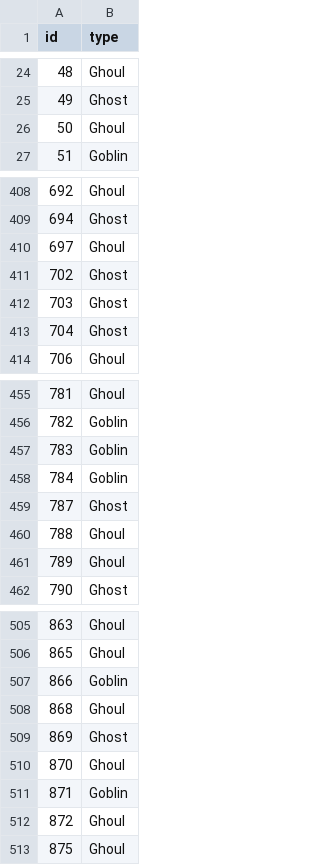
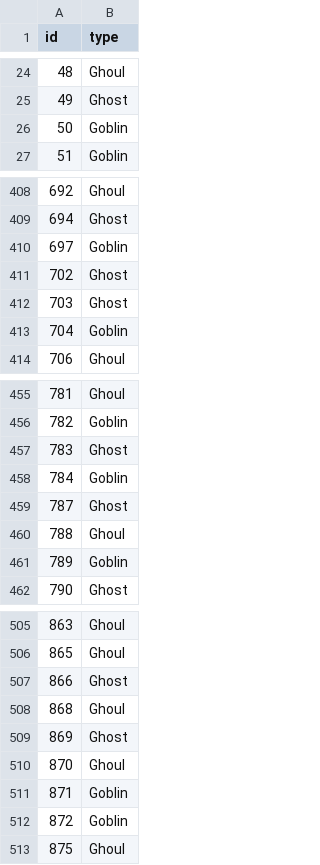
Before and after one commit to alexkrasnov512/kaggle_monsters, a CSV file: csv_files/predict_monsters_log.csv, drawn as a sheet; only a part is shown, gaps mark what is left out; the diff covers the shown part only.

```diff
--- a/csv_files/predict_monsters_log.csv
+++ b/csv_files/predict_monsters_log.csv
@@ -25,3 +25,3 @@ id,type
 49,Ghost
-50,Ghoul
+50,Goblin
 51,Goblin
@@ -409,6 +409,6 @@ id,type
 694,Ghost
-697,Ghoul
+697,Goblin
 702,Ghost
 703,Ghost
-704,Ghost
+704,Goblin
 706,Ghoul
@@ -456,3 +456,3 @@ id,type
 782,Goblin
-783,Goblin
+783,Ghost
 784,Goblin
@@ -460,3 +460,3 @@ id,type
 788,Ghoul
-789,Ghoul
+789,Goblin
 790,Ghost
@@ -506,3 +506,3 @@ id,type
 865,Ghoul
-866,Goblin
+866,Ghost
 868,Ghoul
@@ -511,3 +511,3 @@ id,type
 871,Goblin
-872,Ghoul
+872,Goblin
 875,Ghoul
```
Also changed, not shown: 24 edited cells elsewhere in this file, 1 other file.
